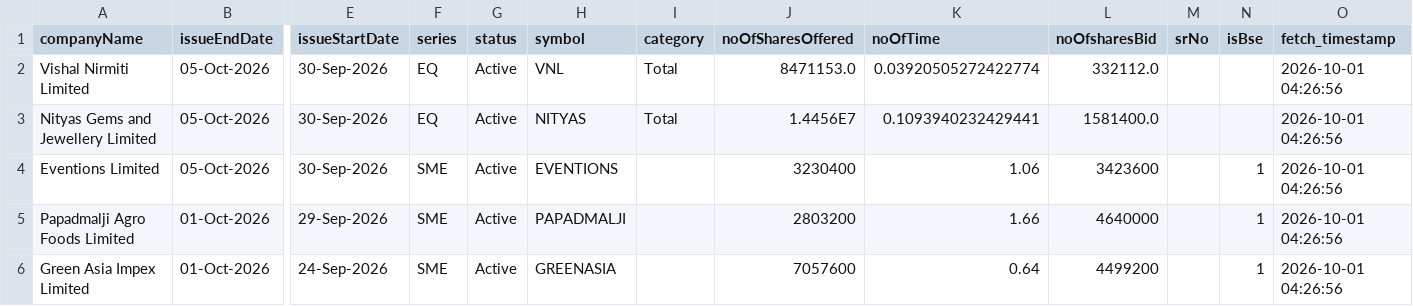
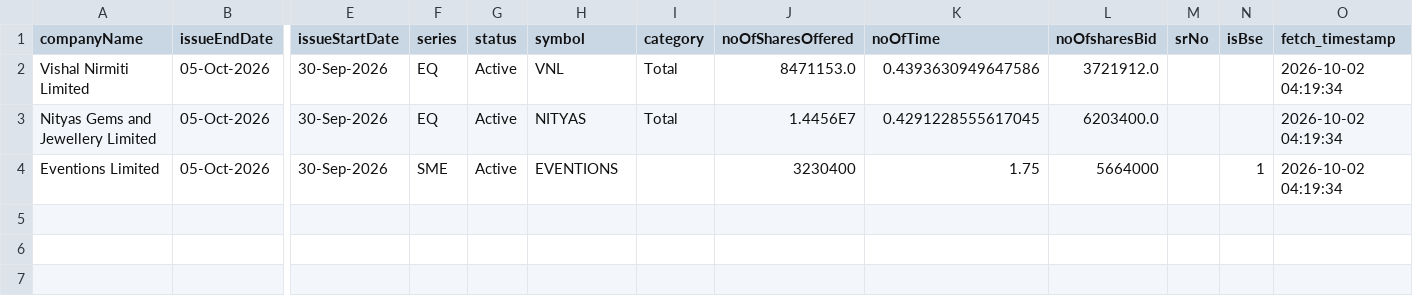
Before and after one commit to DharmGadhiya/MarketMind, a CSV file: backend/Logic Files/nse_ipo_current.csv, drawn as a sheet; only a part is shown, gaps mark what is left out; rows hold the shown columns only; the diff names each change by its address in the sheet, - before the commit and + after, or states it on an @@ line.

```diff
--- a/backend/Logic Files/nse_ipo_current.csv
+++ b/backend/Logic Files/nse_ipo_current.csv
-K2 (noOfTime): 0.03920505272422774
+K2 (noOfTime): 0.4393630949647586
-L2 (noOfsharesBid): 332112.0
+L2 (noOfsharesBid): 3721912.0
-O2:O4 (fetch_timestamp): 2026-10-01 04:26:56
+O2:O4 (fetch_timestamp): 2026-10-02 04:19:34
-K3 (noOfTime): 0.1093940232429441
+K3 (noOfTime): 0.4291228555617045
-L3 (noOfsharesBid): 1581400.0
+L3 (noOfsharesBid): 6203400.0
-K4 (noOfTime): 1.06
+K4 (noOfTime): 1.75
-L4 (noOfsharesBid): 3423600
+L4 (noOfsharesBid): 5664000
-row 5: Papadmalji Agro Foods Limited | 01-Oct-2026 | 29-Sep-2026 | SME | Active | PAPADMALJI |  | 2803200 | 1.66 | 4640000 |  | 1 | 2026-10-01 04:26:56
-row 6: Green Asia Impex Limited | 01-Oct-2026 | 24-Sep-2026 | SME | Active | GREENASIA |  | 7057600 | 0.64 | 4499200 |  | 1 | 2026-10-01 04:26:56
```
Also changed, not shown: backend/Logic Files/nse_corporate_announcements.csv, backend/Logic Files/nse_ipo_past.csv, 1 other file.
